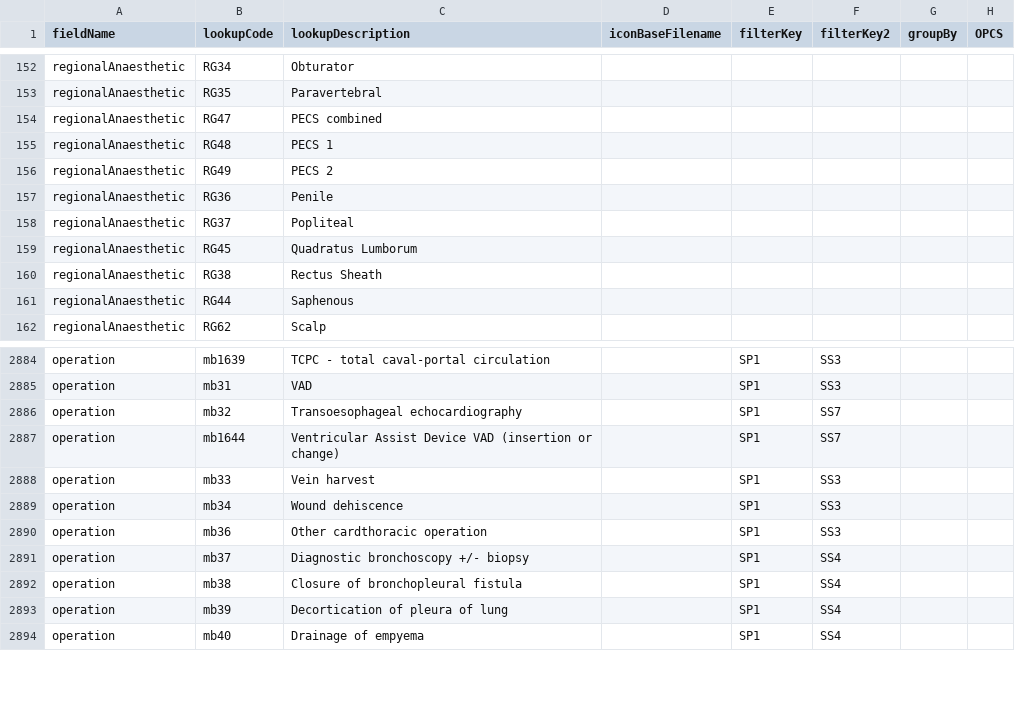
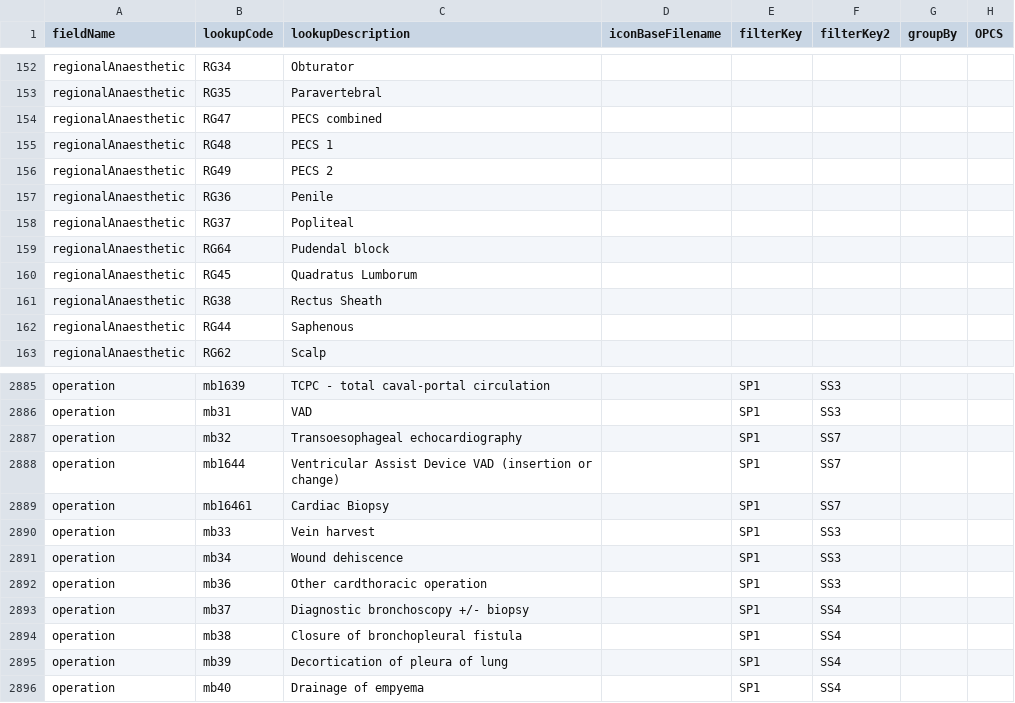
Before and after one commit to homepark/lkups, a CSV file: mbylkup.csv, drawn as a sheet; only a part is shown, gaps mark what is left out.

Commit message:
Update mbylkup.csv
Added cardiac biopsy and pudendal block

```diff
--- a/mbylkup.csv
+++ b/mbylkup.csv
@@ -158,2 +158,3 @@ regionalAnaesthetic,RG36,Penile,,,,,,
 regionalAnaesthetic,RG37,Popliteal,,,,,,
+regionalAnaesthetic,RG64,Pudendal block,,,,,,
 regionalAnaesthetic,RG45,Quadratus Lumborum,,,,,,
@@ -2887,2 +2888,3 @@ operation,mb32,Transoesophageal echocardiography,,SP1,SS7,,,
 operation,mb1644,Ventricular Assist Device VAD (insertion or change),,SP1,SS7,,,
+operation,mb16461,Cardiac Biopsy,,SP1,SS7,,,
 operation,mb33,Vein harvest,,SP1,SS3,,,
```
